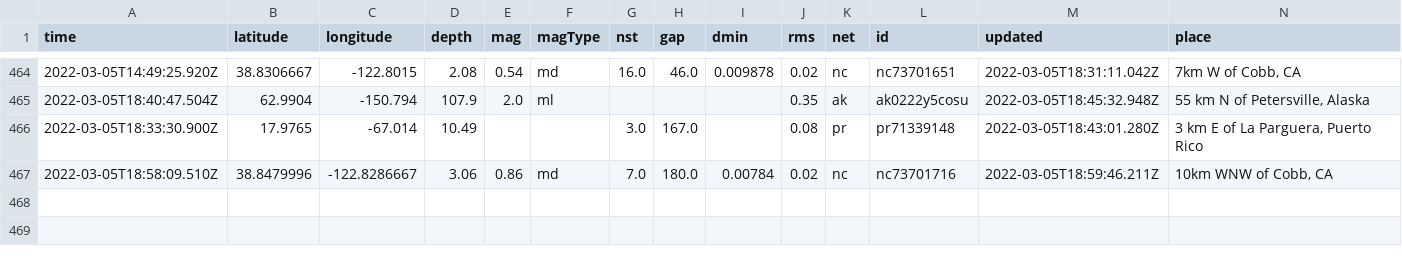
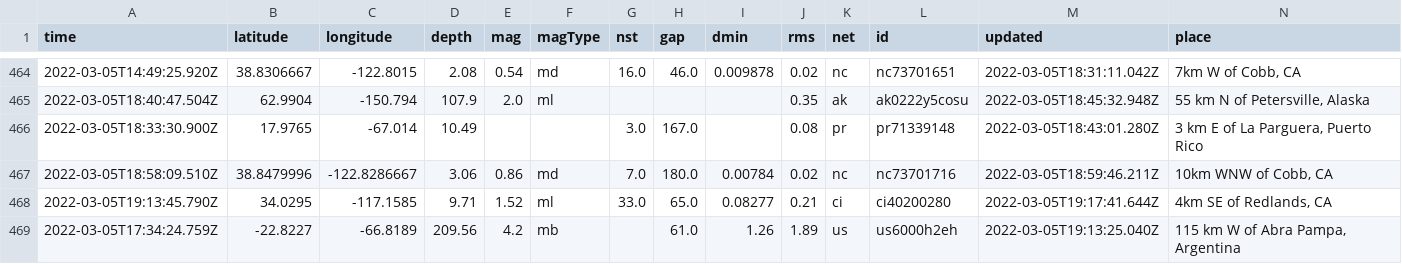
Before and after one commit to clayton-aldern/nicar-ghactions, a CSV file: usgs_main.csv, drawn as a sheet; only a part is shown, gaps mark what is left out; rows hold the shown columns only; the diff names each change by its address in the sheet, - before the commit and + after, or states it on an @@ line.

```diff
--- a/usgs_main.csv
+++ b/usgs_main.csv
+row 468: 2022-03-05T19:13:45.790Z | 34.0295 | -117.1585 | 9.71 | 1.52 | ml | 33.0 | 65.0 | 0.08277 | 0.21 | ci | ci40200280 | 2022-03-05T19:17:41.644Z | 4km SE of Redlands, CA
+row 469: 2022-03-05T17:34:24.759Z | -22.8227 | -66.8189 | 209.56 | 4.2 | mb |  | 61.0 | 1.26 | 1.89 | us | us6000h2eh | 2022-03-05T19:13:25.040Z | 115 km W of Abra Pampa, Argentina
```
